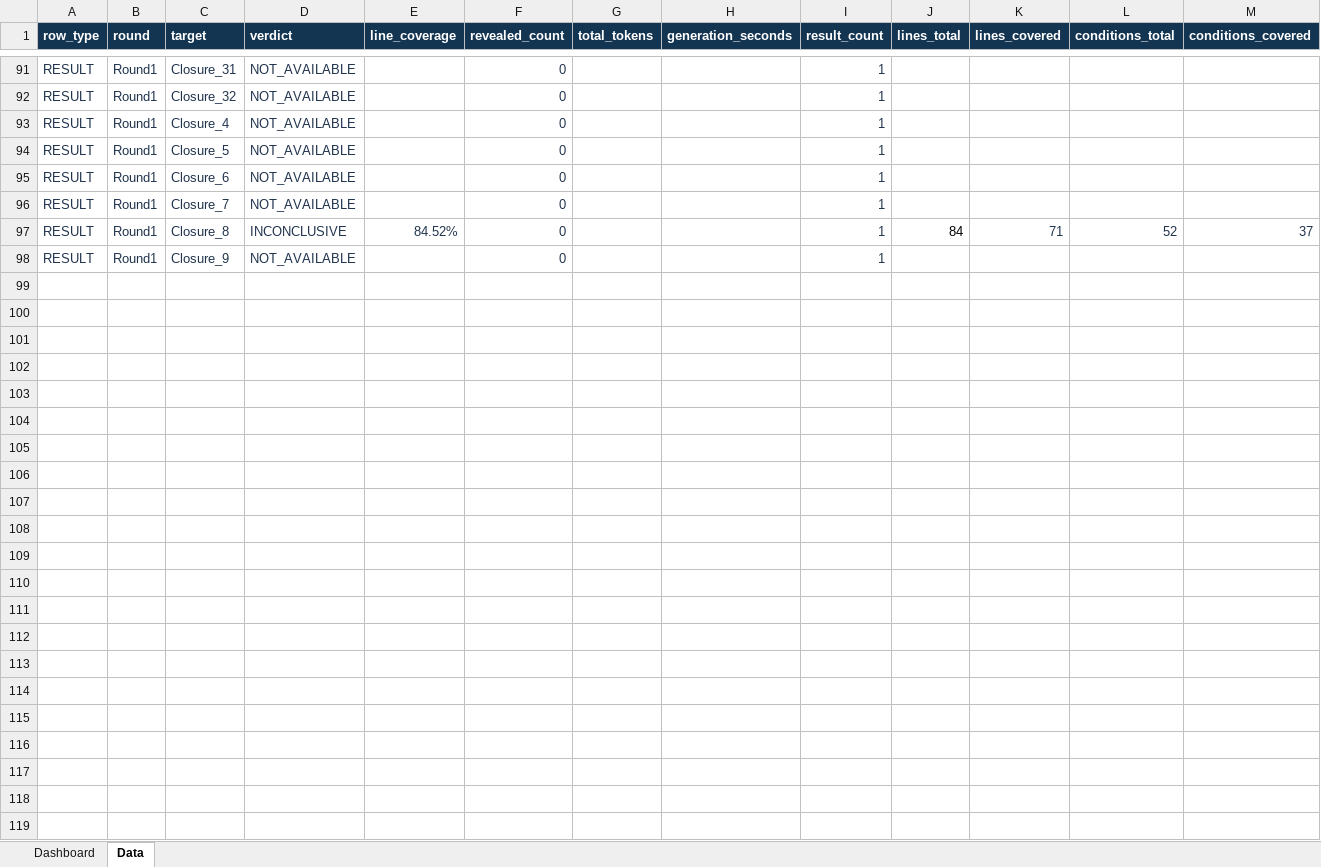
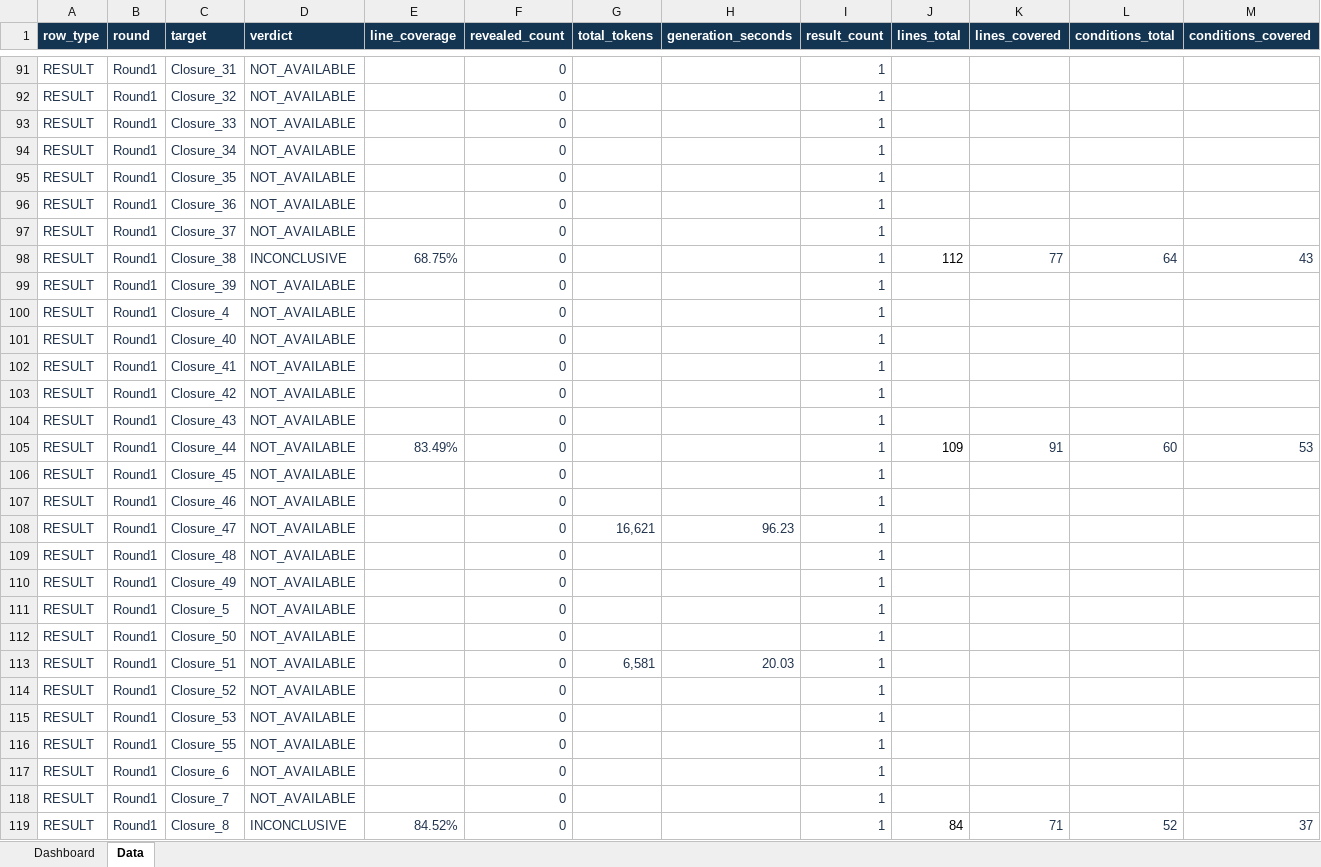
Before and after one commit to b-bsw/SQA-Project, an Excel workbook: Gemini-3.8-flash/summary.xlsx, sheet Data, drawn as a sheet; only a part is shown, gaps mark what is left out; the shorter side is filled out with more unchanged rows; values as stored, in another font and other column widths than the file's, no borders; table styles not drawn; rows hold the shown columns only; the diff names each change by its address in the sheet, - before the commit and + after, or states it on an @@ line.

Commit message:
Gemini: add test results for Closure (33-55, count: 22)

```diff
--- a/Gemini-3.8-flash/summary.xlsx (sheet Data)
+++ b/Gemini-3.8-flash/summary.xlsx (sheet Data)
+row 93: RESULT | Round1 | Closure_33 | NOT_AVAILABLE |  | 0 |  |  | 1
+row 94: RESULT | Round1 | Closure_34 | NOT_AVAILABLE |  | 0 |  |  | 1
+row 95: RESULT | Round1 | Closure_35 | NOT_AVAILABLE |  | 0 |  |  | 1
+row 96: RESULT | Round1 | Closure_36 | NOT_AVAILABLE |  | 0 |  |  | 1
+row 97: RESULT | Round1 | Closure_37 | NOT_AVAILABLE |  | 0 |  |  | 1
+row 98: RESULT | Round1 | Closure_38 | INCONCLUSIVE | 68.75% | 0 |  |  | 1 | 112 | 77 | 64 | 43
+row 99: RESULT | Round1 | Closure_39 | NOT_AVAILABLE |  | 0 |  |  | 1
+row 101: RESULT | Round1 | Closure_40 | NOT_AVAILABLE |  | 0 |  |  | 1
+row 102: RESULT | Round1 | Closure_41 | NOT_AVAILABLE |  | 0 |  |  | 1
+row 103: RESULT | Round1 | Closure_42 | NOT_AVAILABLE |  | 0 |  |  | 1
+row 104: RESULT | Round1 | Closure_43 | NOT_AVAILABLE |  | 0 |  |  | 1
+row 105: RESULT | Round1 | Closure_44 | NOT_AVAILABLE | 83.49% | 0 |  |  | 1 | 109 | 91 | 60 | 53
+row 106: RESULT | Round1 | Closure_45 | NOT_AVAILABLE |  | 0 |  |  | 1
+row 107: RESULT | Round1 | Closure_46 | NOT_AVAILABLE |  | 0 |  |  | 1
+row 108: RESULT | Round1 | Closure_47 | NOT_AVAILABLE |  | 0 | 16,621 | 96.23 | 1
+row 109: RESULT | Round1 | Closure_48 | NOT_AVAILABLE |  | 0 |  |  | 1
+row 110: RESULT | Round1 | Closure_49 | NOT_AVAILABLE |  | 0 |  |  | 1
+row 112: RESULT | Round1 | Closure_50 | NOT_AVAILABLE |  | 0 |  |  | 1
+row 113: RESULT | Round1 | Closure_51 | NOT_AVAILABLE |  | 0 | 6,581 | 20.03 | 1
+row 114: RESULT | Round1 | Closure_52 | NOT_AVAILABLE |  | 0 |  |  | 1
+row 115: RESULT | Round1 | Closure_53 | NOT_AVAILABLE |  | 0 |  |  | 1
+row 116: RESULT | Round1 | Closure_55 | NOT_AVAILABLE |  | 0 |  |  | 1
```
Also changed, not shown: sheet Dashboard, formulas that keep their value, 46 other files.
